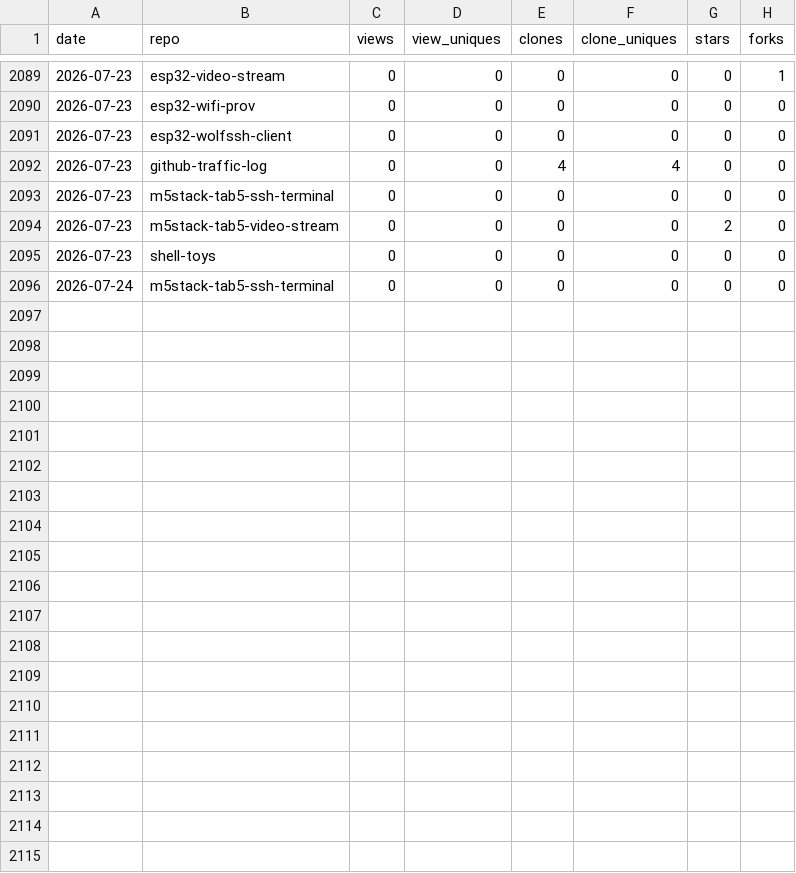
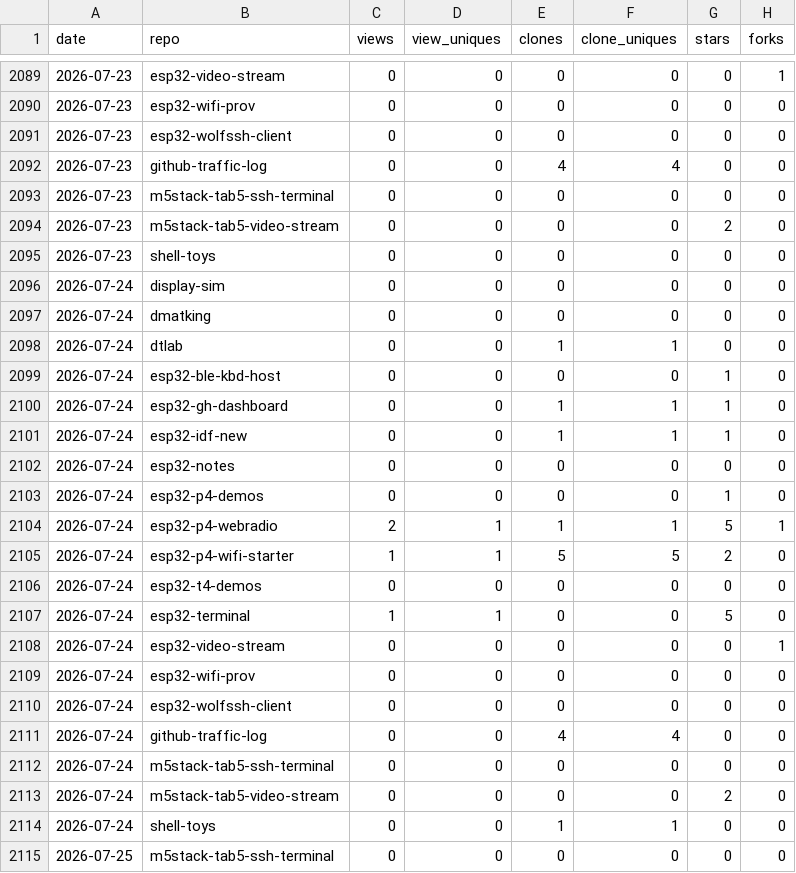
Before and after one commit to dmatking/github-traffic-log, a CSV file: traffic.csv, drawn as a sheet; only a part is shown, gaps mark what is left out; the diff names each change by its address in the sheet, - before the commit and + after, or states it on an @@ line.

```diff
--- a/traffic.csv
+++ b/traffic.csv
+row 2096: 2026-07-24 | display-sim | 0 | 0 | 0 | 0 | 0 | 0
+row 2097: 2026-07-24 | dmatking | 0 | 0 | 0 | 0 | 0 | 0
+row 2098: 2026-07-24 | dtlab | 0 | 0 | 1 | 1 | 0 | 0
+row 2099: 2026-07-24 | esp32-ble-kbd-host | 0 | 0 | 0 | 0 | 1 | 0
+row 2100: 2026-07-24 | esp32-gh-dashboard | 0 | 0 | 1 | 1 | 1 | 0
+row 2101: 2026-07-24 | esp32-idf-new | 0 | 0 | 1 | 1 | 1 | 0
+row 2102: 2026-07-24 | esp32-notes | 0 | 0 | 0 | 0 | 0 | 0
+row 2103: 2026-07-24 | esp32-p4-demos | 0 | 0 | 0 | 0 | 1 | 0
+row 2104: 2026-07-24 | esp32-p4-webradio | 2 | 1 | 1 | 1 | 5 | 1
+row 2105: 2026-07-24 | esp32-p4-wifi-starter | 1 | 1 | 5 | 5 | 2 | 0
+row 2106: 2026-07-24 | esp32-t4-demos | 0 | 0 | 0 | 0 | 0 | 0
+row 2107: 2026-07-24 | esp32-terminal | 1 | 1 | 0 | 0 | 5 | 0
+row 2108: 2026-07-24 | esp32-video-stream | 0 | 0 | 0 | 0 | 0 | 1
+row 2109: 2026-07-24 | esp32-wifi-prov | 0 | 0 | 0 | 0 | 0 | 0
+row 2110: 2026-07-24 | esp32-wolfssh-client | 0 | 0 | 0 | 0 | 0 | 0
+row 2111: 2026-07-24 | github-traffic-log | 0 | 0 | 4 | 4 | 0 | 0
+row 2113: 2026-07-24 | m5stack-tab5-video-stream | 0 | 0 | 0 | 0 | 2 | 0
+row 2114: 2026-07-24 | shell-toys | 0 | 0 | 1 | 1 | 0 | 0
+row 2115: 2026-07-25 | m5stack-tab5-ssh-terminal | 0 | 0 | 0 | 0 | 0 | 0
```
Also changed, not shown: latest.csv, totals.csv.
